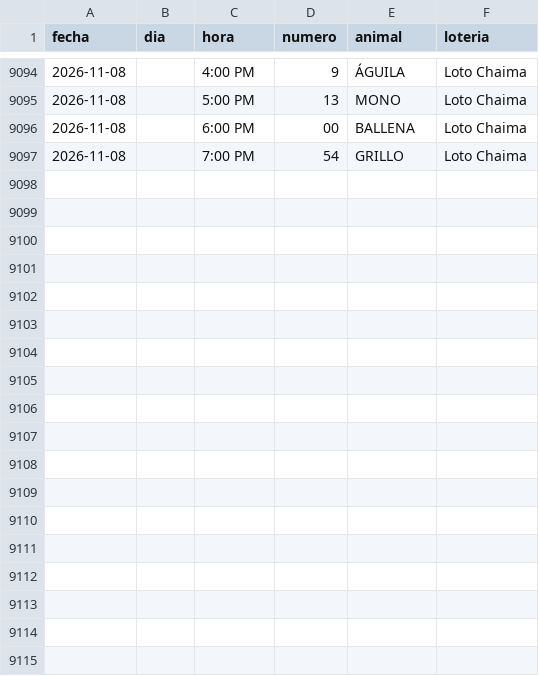
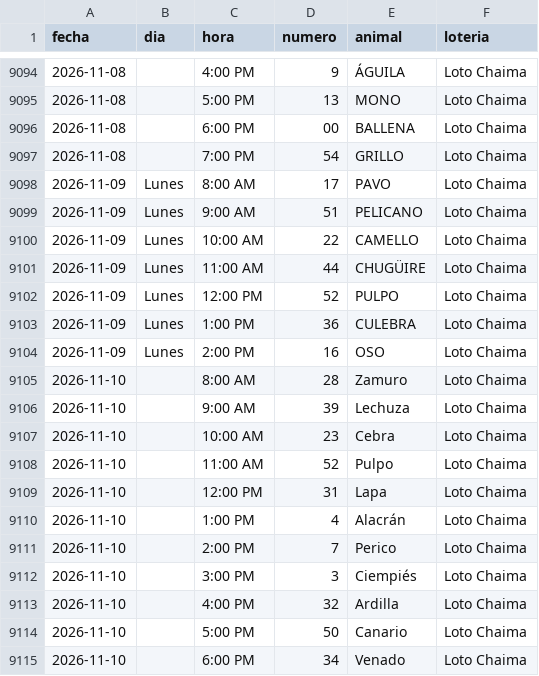
Before and after one commit to victorcsp22-star/sniper-ruletas, a CSV file: loto_chaima.csv, drawn as a sheet; only a part is shown, gaps mark what is left out; the diff names each change by its address in the sheet, - before the commit and + after, or states it on an @@ line.

```diff
--- a/loto_chaima.csv
+++ b/loto_chaima.csv
+row 9098: 2026-11-09 | Lunes | 8:00 AM | 17 | PAVO | Loto Chaima
+row 9099: 2026-11-09 | Lunes | 9:00 AM | 51 | PELICANO | Loto Chaima
+row 9100: 2026-11-09 | Lunes | 10:00 AM | 22 | CAMELLO | Loto Chaima
+row 9101: 2026-11-09 | Lunes | 11:00 AM | 44 | CHUGÜIRE | Loto Chaima
+row 9102: 2026-11-09 | Lunes | 12:00 PM | 52 | PULPO | Loto Chaima
+row 9103: 2026-11-09 | Lunes | 1:00 PM | 36 | CULEBRA | Loto Chaima
+row 9104: 2026-11-09 | Lunes | 2:00 PM | 16 | OSO | Loto Chaima
+row 9105: 2026-11-10 |  | 8:00 AM | 28 | Zamuro | Loto Chaima
+row 9106: 2026-11-10 |  | 9:00 AM | 39 | Lechuza | Loto Chaima
+row 9107: 2026-11-10 |  | 10:00 AM | 23 | Cebra | Loto Chaima
+row 9108: 2026-11-10 |  | 11:00 AM | 52 | Pulpo | Loto Chaima
+row 9109: 2026-11-10 |  | 12:00 PM | 31 | Lapa | Loto Chaima
+row 9110: 2026-11-10 |  | 1:00 PM | 4 | Alacrán | Loto Chaima
+row 9111: 2026-11-10 |  | 2:00 PM | 7 | Perico | Loto Chaima
+row 9112: 2026-11-10 |  | 3:00 PM | 3 | Ciempiés | Loto Chaima
+row 9113: 2026-11-10 |  | 4:00 PM | 32 | Ardilla | Loto Chaima
+row 9114: 2026-11-10 |  | 5:00 PM | 50 | Canario | Loto Chaima
+row 9115: 2026-11-10 |  | 6:00 PM | 34 | Venado | Loto Chaima
```
Also changed, not shown: data_vz/guacharo_activo_2anios.csv, gatazo.csv, 15 other files.
